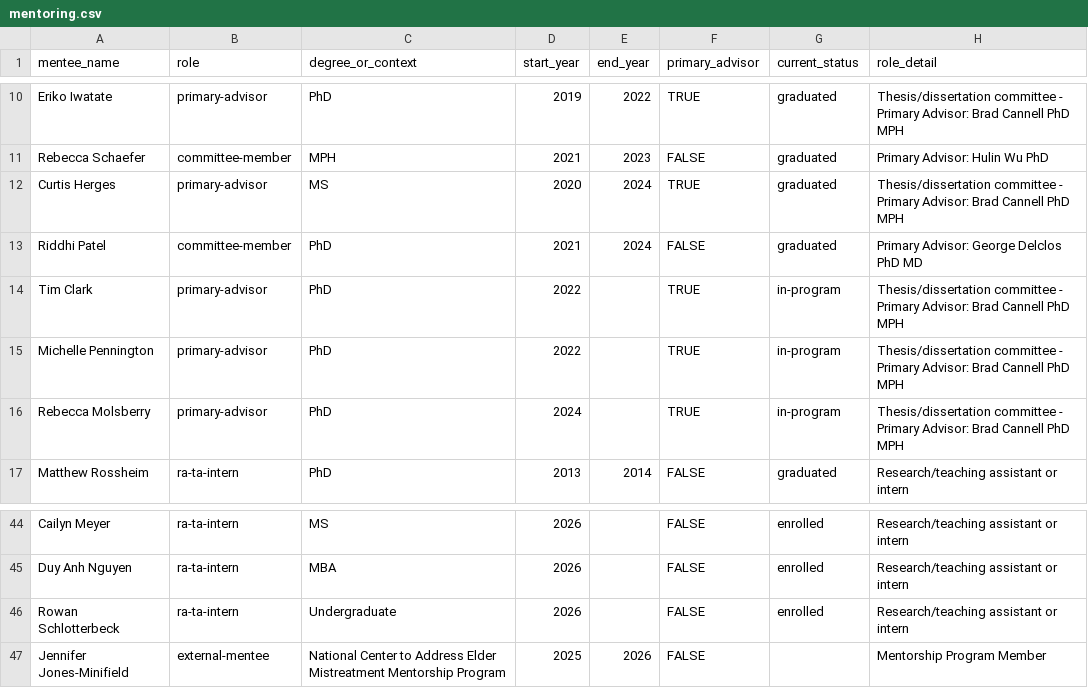
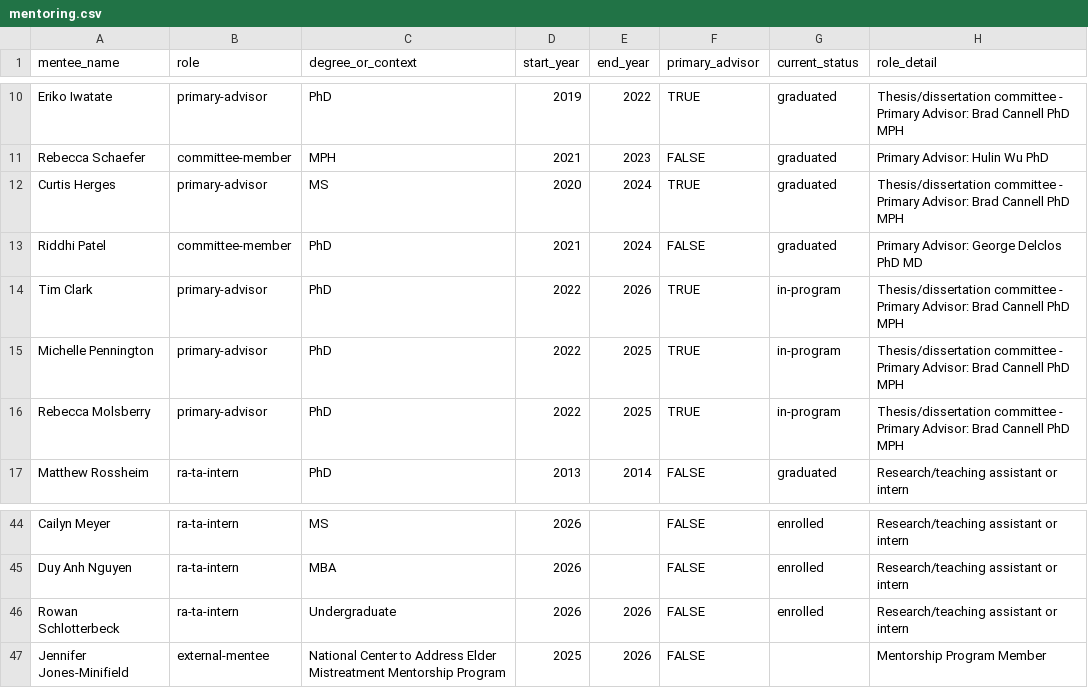
Before and after one commit to brad-cannell/academic-database, a CSV file: data/mentoring.csv, drawn as a sheet; only a part is shown, gaps mark what is left out.

```diff
--- a/data/mentoring.csv
+++ b/data/mentoring.csv
@@ -13,5 +13,5 @@ Curtis Herges,primary-advisor,MS,2020,2024,TRUE,graduated,Thesis/dissertation co
 Riddhi Patel,committee-member,PhD,2021,2024,FALSE,graduated,Primary Advisor: George Delclos PhD MD
-Tim Clark,primary-advisor,PhD,2022,,TRUE,in-program,Thesis/dissertation committee - Primary Advisor: Brad Cannell PhD MPH
-Michelle Pennington,primary-advisor,PhD,2022,,TRUE,in-program,Thesis/dissertation committee - Primary Advisor: Brad Cannell PhD MPH
-Rebecca Molsberry,primary-advisor,PhD,2024,,TRUE,in-program,Thesis/dissertation committee - Primary Advisor: Brad Cannell PhD MPH
+Tim Clark,primary-advisor,PhD,2022,2026,TRUE,in-program,Thesis/dissertation committee - Primary Advisor: Brad Cannell PhD MPH
+Michelle Pennington,primary-advisor,PhD,2022,2025,TRUE,in-program,Thesis/dissertation committee - Primary Advisor: Brad Cannell PhD MPH
+Rebecca Molsberry,primary-advisor,PhD,2022,2025,TRUE,in-program,Thesis/dissertation committee - Primary Advisor: Brad Cannell PhD MPH
 Matthew Rossheim,ra-ta-intern,PhD,2013,2014,FALSE,graduated,Research/teaching assistant or intern
@@ -45,3 +45,3 @@ Cailyn Meyer,ra-ta-intern,MS,2026,,FALSE,enrolled,Research/teaching assistant or
 Duy Anh Nguyen,ra-ta-intern,MBA,2026,,FALSE,enrolled,Research/teaching assistant or intern
-Rowan Schlotterbeck,ra-ta-intern,Undergraduate,2026,,FALSE,enrolled,Research/teaching assistant or intern
+Rowan Schlotterbeck,ra-ta-intern,Undergraduate,2026,2026,FALSE,enrolled,Research/teaching assistant or intern
 Jennifer Jones-Minifield,external-mentee,National Center to Address Elder Mistreatment Mentorship Program,2025,2026,FALSE,,Mentorship Program Member
```
